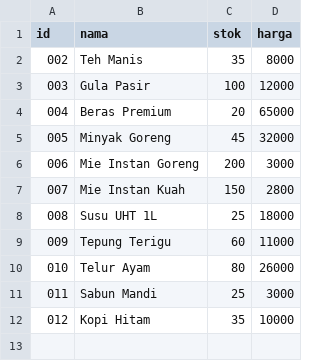
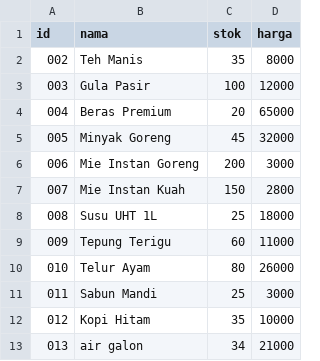
Before and after one commit to david-pangestu/projek-alpro-lanjut-teori, a CSV file: inventaris.csv, drawn as a sheet.

```diff
--- a/inventaris.csv
+++ b/inventaris.csv
@@ -12 +12,2 @@ id,nama,stok,harga
 012,Kopi Hitam,35,10000
+013,air galon,34,21000
```
Also changed, not shown: 2 other files.
